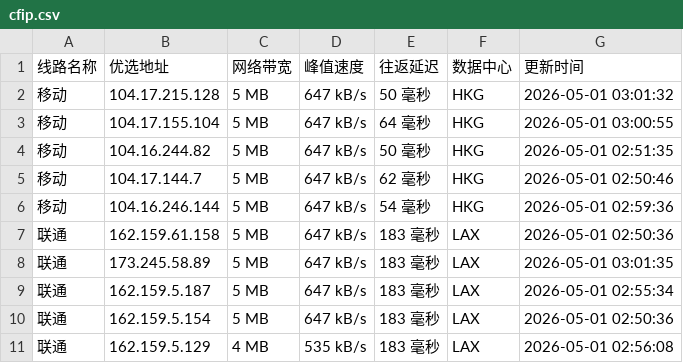
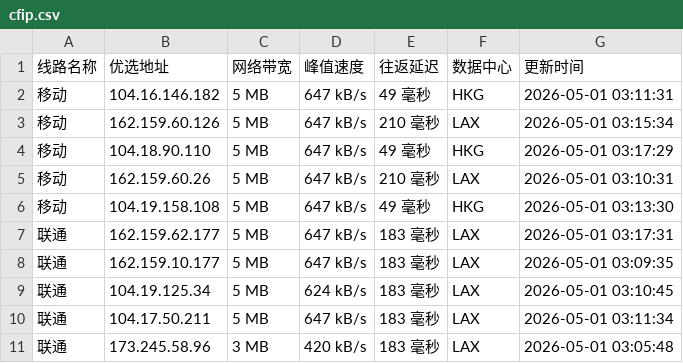
Before and after one commit to yuanxiawan/cfipv4db, a CSV file: cfip.csv, drawn as a sheet; only a part is shown; the diff covers the shown part only.

```diff
--- a/cfip.csv
+++ b/cfip.csv
@@ -1,11 +1,11 @@
 线路名称,优选地址,网络带宽,峰值速度,往返延迟,数据中心,更新时间
-移动,104.17.215.128,5 MB,647 kB/s,50 毫秒,HKG,2026-05-01 03:01:32
-移动,104.17.155.104,5 MB,647 kB/s,64 毫秒,HKG,2026-05-01 03:00:55
-移动,104.16.244.82,5 MB,647 kB/s,50 毫秒,HKG,2026-05-01 02:51:35
-移动,104.17.144.7,5 MB,647 kB/s,62 毫秒,HKG,2026-05-01 02:50:46
-移动,104.16.246.144,5 MB,647 kB/s,54 毫秒,HKG,2026-05-01 02:59:36
-联通,162.159.61.158,5 MB,647 kB/s,183 毫秒,LAX,2026-05-01 02:50:36
-联通,173.245.58.89,5 MB,647 kB/s,183 毫秒,LAX,2026-05-01 03:01:35
-联通,162.159.5.187,5 MB,647 kB/s,183 毫秒,LAX,2026-05-01 02:55:34
-联通,162.159.5.154,5 MB,647 kB/s,183 毫秒,LAX,2026-05-01 02:50:36
-联通,162.159.5.129,4 MB,535 kB/s,183 毫秒,LAX,2026-05-01 02:56:08
+移动,104.16.146.182,5 MB,647 kB/s,49 毫秒,HKG,2026-05-01 03:11:31
+移动,162.159.60.126,5 MB,647 kB/s,210 毫秒,LAX,2026-05-01 03:15:34
+移动,104.18.90.110,5 MB,647 kB/s,49 毫秒,HKG,2026-05-01 03:17:29
+移动,162.159.60.26,5 MB,647 kB/s,210 毫秒,LAX,2026-05-01 03:10:31
+移动,104.19.158.108,5 MB,647 kB/s,49 毫秒,HKG,2026-05-01 03:13:30
+联通,162.159.62.177,5 MB,647 kB/s,183 毫秒,LAX,2026-05-01 03:17:31
+联通,162.159.10.177,5 MB,647 kB/s,183 毫秒,LAX,2026-05-01 03:09:35
+联通,104.19.125.34,5 MB,624 kB/s,183 毫秒,LAX,2026-05-01 03:10:45
+联通,104.17.50.211,5 MB,647 kB/s,183 毫秒,LAX,2026-05-01 03:11:34
+联通,173.245.58.96,3 MB,420 kB/s,183 毫秒,LAX,2026-05-01 03:05:48
```
Also changed, not shown: 15 edited cells elsewhere in this file, 1 other file.
